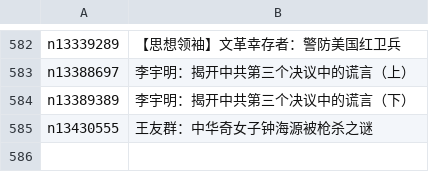
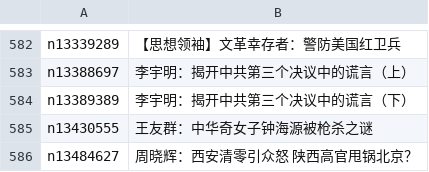
Before and after one commit to easy2view/epoch-special, a CSV file: indexes/nf1176106.csv, drawn as a sheet; only a part is shown, gaps mark what is left out.

```diff
--- a/indexes/nf1176106.csv
+++ b/indexes/nf1176106.csv
@@ -585 +585,2 @@ n13389389,李宇明：揭开中共第三个决议中的谎言（下）
 n13430555,王友群：中华奇女子钟海源被枪杀之谜
+n13484627,周晓辉：西安清零引众怒 陕西高官甩锅北京？
```
Also changed, not shown: indexes/nf4379.csv, 23 other files.
